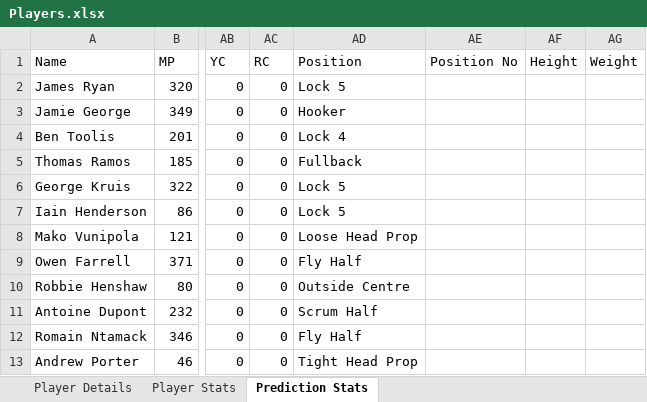
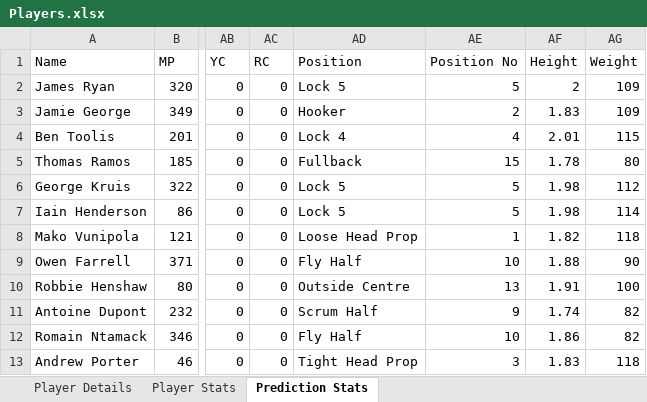
Before and after one commit to Ranul00/DreamXV, an Excel workbook: Players.xlsx, sheet Prediction Stats, drawn as a sheet; only a part is shown, gaps mark what is left out; values as stored, in another font and other column widths than the file's, no borders; the diff covers the shown part only; the diff names each change by its address in the sheet, - before the commit and + after, or states it on an @@ line.

Commit message:
[DC2] added columns

```diff
--- a/Players.xlsx (sheet Prediction Stats)
+++ b/Players.xlsx (sheet Prediction Stats)
-AE2 (Position No): (empty)
+AE2 (Position No): 5
-AF2 (Height): (empty)
+AF2 (Height): 2
-AG2:AG3 (Weight): (empty)
+AG2:AG3 (Weight): 109
-AE3 (Position No): (empty)
+AE3 (Position No): 2
-AF3 (Height): (empty)
+AF3 (Height): 1.83
-AE4 (Position No): (empty)
+AE4 (Position No): 4
-AF4 (Height): (empty)
+AF4 (Height): 2.01
-AG4 (Weight): (empty)
+AG4 (Weight): 115
-AE5 (Position No): (empty)
+AE5 (Position No): 15
-AF5 (Height): (empty)
+AF5 (Height): 1.78
-AG5 (Weight): (empty)
+AG5 (Weight): 80
-AE6:AE7 (Position No): (empty)
+AE6:AE7 (Position No): 5
-AF6:AF7 (Height): (empty)
+AF6:AF7 (Height): 1.98
-AG6 (Weight): (empty)
+AG6 (Weight): 112
-AG7 (Weight): (empty)
+AG7 (Weight): 114
-AE8 (Position No): (empty)
+AE8 (Position No): 1
-AF8 (Height): (empty)
+AF8 (Height): 1.82
-AG8 (Weight): (empty)
+AG8 (Weight): 118
-AE9 (Position No): (empty)
+AE9 (Position No): 10
-AF9 (Height): (empty)
+AF9 (Height): 1.88
-AG9 (Weight): (empty)
+AG9 (Weight): 90
-AE10 (Position No): (empty)
+AE10 (Position No): 13
-AF10 (Height): (empty)
+AF10 (Height): 1.91
-AG10 (Weight): (empty)
+AG10 (Weight): 100
-AE11 (Position No): (empty)
+AE11 (Position No): 9
-AF11 (Height): (empty)
+AF11 (Height): 1.74
-AG11:AG12 (Weight): (empty)
+AG11:AG12 (Weight): 82
-AE12 (Position No): (empty)
+AE12 (Position No): 10
-AF12 (Height): (empty)
+AF12 (Height): 1.86
-AE13 (Position No): (empty)
+AE13 (Position No): 3
-AF13 (Height): (empty)
+AF13 (Height): 1.83
-AG13 (Weight): (empty)
+AG13 (Weight): 118
```
Also changed, not shown: 1071 edited cells elsewhere in this sheet, 1 other file.
